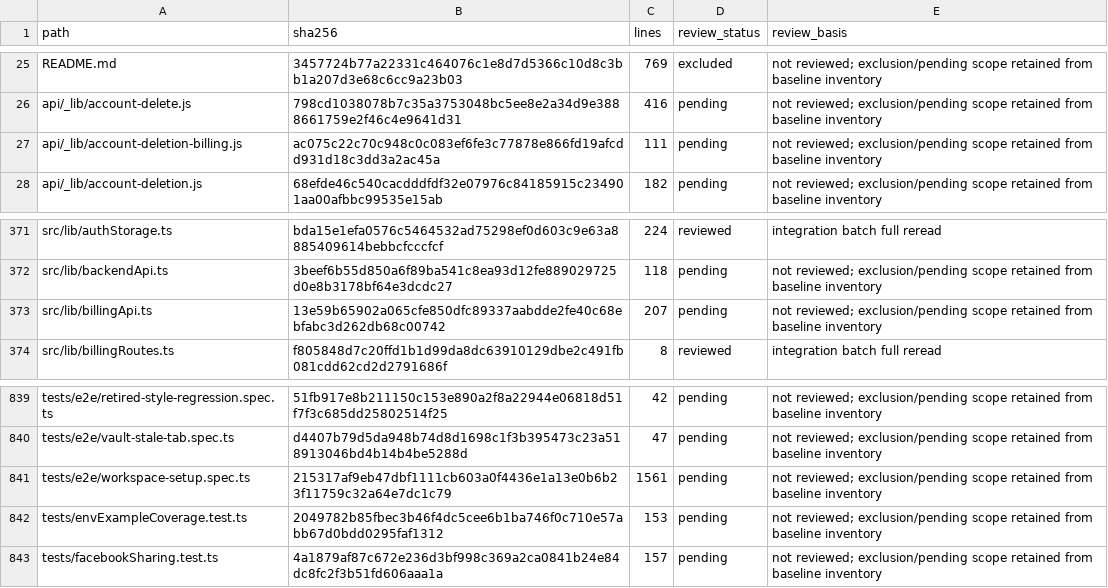
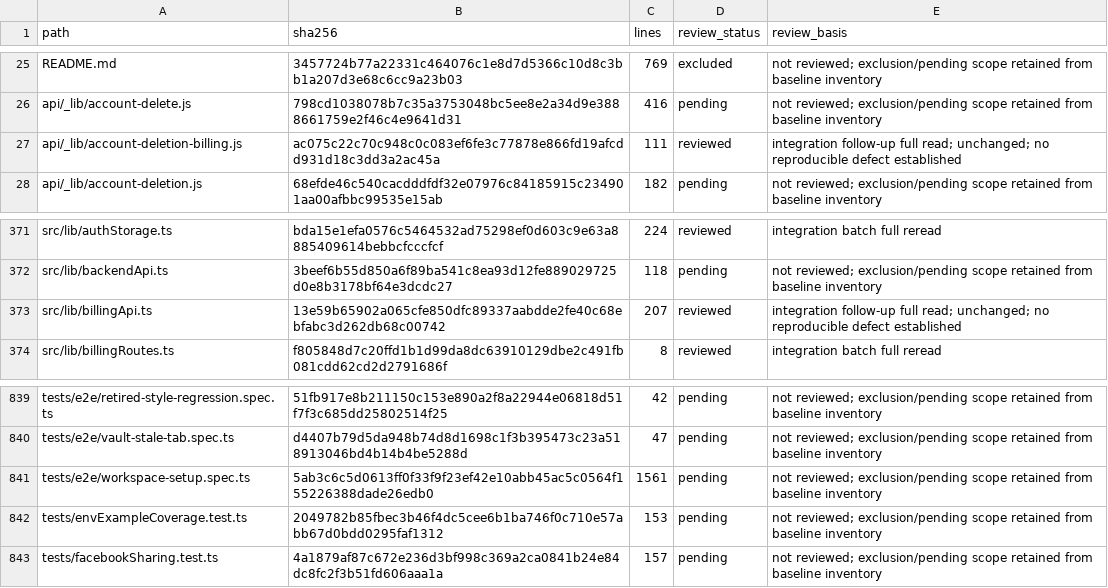
Before and after one commit to Thunderhorse891/XBAR, a CSV file: docs/reviews/production-20261114/coverage-current.csv, drawn as a sheet; only a part is shown, gaps mark what is left out.

```diff
--- a/docs/reviews/production-20261114/coverage-current.csv
+++ b/docs/reviews/production-20261114/coverage-current.csv
@@ -26,3 +26,3 @@ README.md,3457724b77a22331c464076c1e8d7d5366c10d8c3bb1a207d3e68c6cc9a23b03,769,e
 api/_lib/account-delete.js,798cd1038078b7c35a3753048bc5ee8e2a34d9e3888661759e2f46c4e9641d31,416,pending,not reviewed; exclusion/pending scope retained from baseline inventory
-api/_lib/account-deletion-billing.js,ac075c22c70c948c0c083ef6fe3c77878e866fd19afcdd931d18c3dd3a2ac45a,111,pending,not reviewed; exclusion/pending scope retained from baseline inventory
+api/_lib/account-deletion-billing.js,ac075c22c70c948c0c083ef6fe3c77878e866fd19afcdd931d18c3dd3a2ac45a,111,reviewed,integration follow-up full read; unchanged; no reproducible defect established
 api/_lib/account-deletion.js,68efde46c540cacdddfdf32e07976c84185915c234901aa00afbbc99535e15ab,182,pending,not reviewed; exclusion/pending scope retained from baseline inventory
@@ -372,3 +372,3 @@ src/lib/authStorage.ts,bda15e1efa0576c5464532ad75298ef0d603c9e63a8885409614bebbc
 src/lib/backendApi.ts,3beef6b55d850a6f89ba541c8ea93d12fe889029725d0e8b3178bf64e3dcdc27,118,pending,not reviewed; exclusion/pending scope retained from baseline inventory
-src/lib/billingApi.ts,13e59b65902a065cfe850dfc89337aabdde2fe40c68ebfabc3d262db68c00742,207,pending,not reviewed; exclusion/pending scope retained from baseline inventory
+src/lib/billingApi.ts,13e59b65902a065cfe850dfc89337aabdde2fe40c68ebfabc3d262db68c00742,207,reviewed,integration follow-up full read; unchanged; no reproducible defect established
 src/lib/billingRoutes.ts,f805848d7c20ffd1b1d99da8dc63910129dbe2c491fb081cdd62cd2d2791686f,8,reviewed,integration batch full reread
@@ -840,3 +840,3 @@ tests/e2e/retired-style-regression.spec.ts,51fb917e8b211150c153e890a2f8a22944e06
 tests/e2e/vault-stale-tab.spec.ts,d4407b79d5da948b74d8d1698c1f3b395473c23a518913046bd4b14b4be5288d,47,pending,not reviewed; exclusion/pending scope retained from baseline inventory
-tests/e2e/workspace-setup.spec.ts,215317af9eb47dbf1111cb603a0f4436e1a13e0b6b23f11759c32a64e7dc1c79,1561,pending,not reviewed; exclusion/pending scope retained from baseline inventory
+tests/e2e/workspace-setup.spec.ts,5ab3c6c5d0613ff0f33f9f23ef42e10abb45ac5c0564f155226388dade26edb0,1561,pending,not reviewed; exclusion/pending scope retained from baseline inventory
 tests/envExampleCoverage.test.ts,2049782b85fbec3b46f4dc5cee6b1ba746f0c710e57abb67d0bdd0295faf1312,153,pending,not reviewed; exclusion/pending scope retained from baseline inventory
```
Also changed, not shown: 2 other files.
